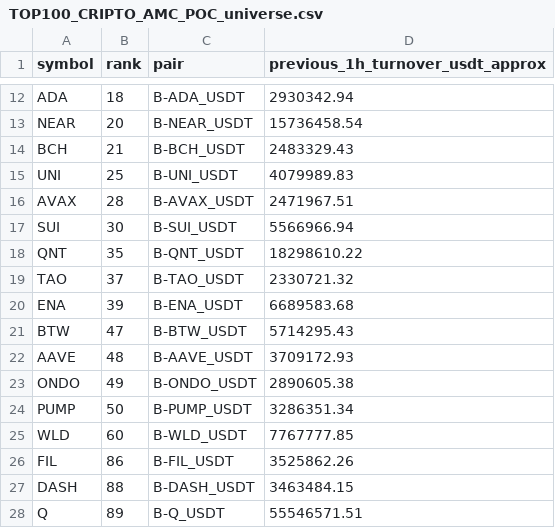
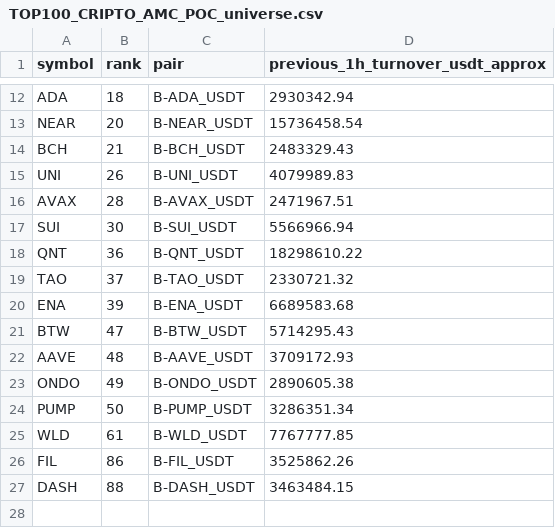
Before and after one commit to jharajesh1210/Guruji, a CSV file: TOP100_CRIPTO_AMC_POC_universe.csv, drawn as a sheet; only a part is shown, gaps mark what is left out.

```diff
--- a/TOP100_CRIPTO_AMC_POC_universe.csv
+++ b/TOP100_CRIPTO_AMC_POC_universe.csv
@@ -14,6 +14,6 @@ NEAR,20,B-NEAR_USDT,15736458.54
 BCH,21,B-BCH_USDT,2483329.43
-UNI,25,B-UNI_USDT,4079989.83
+UNI,26,B-UNI_USDT,4079989.83
 AVAX,28,B-AVAX_USDT,2471967.51
 SUI,30,B-SUI_USDT,5566966.94
-QNT,35,B-QNT_USDT,18298610.22
+QNT,36,B-QNT_USDT,18298610.22
 TAO,37,B-TAO_USDT,2330721.32
@@ -24,5 +24,4 @@ ONDO,49,B-ONDO_USDT,2890605.38
 PUMP,50,B-PUMP_USDT,3286351.34
-WLD,60,B-WLD_USDT,7767777.85
+WLD,61,B-WLD_USDT,7767777.85
 FIL,86,B-FIL_USDT,3525862.26
 DASH,88,B-DASH_USDT,3463484.15
-Q,89,B-Q_USDT,55546571.51
```
Also changed, not shown: 1 other file.
